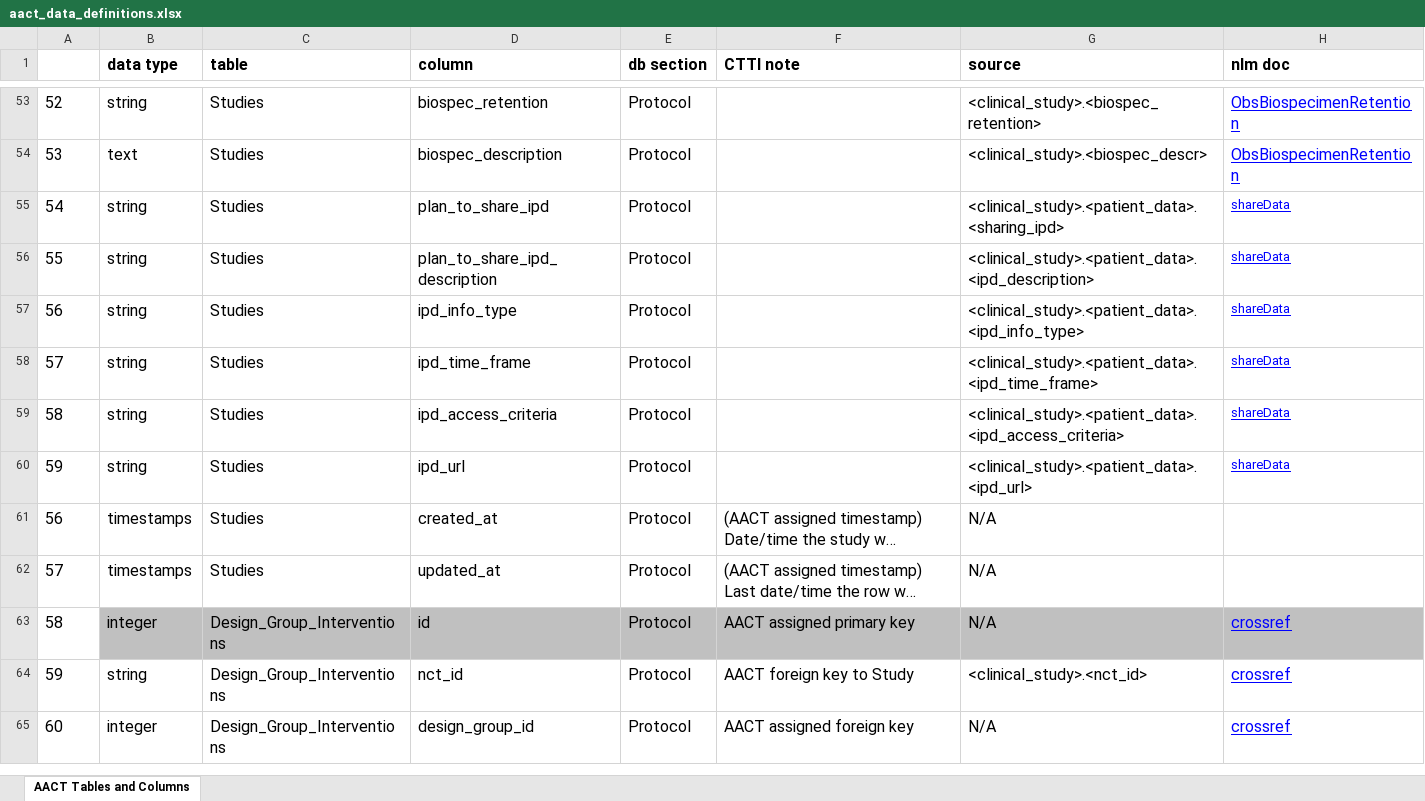
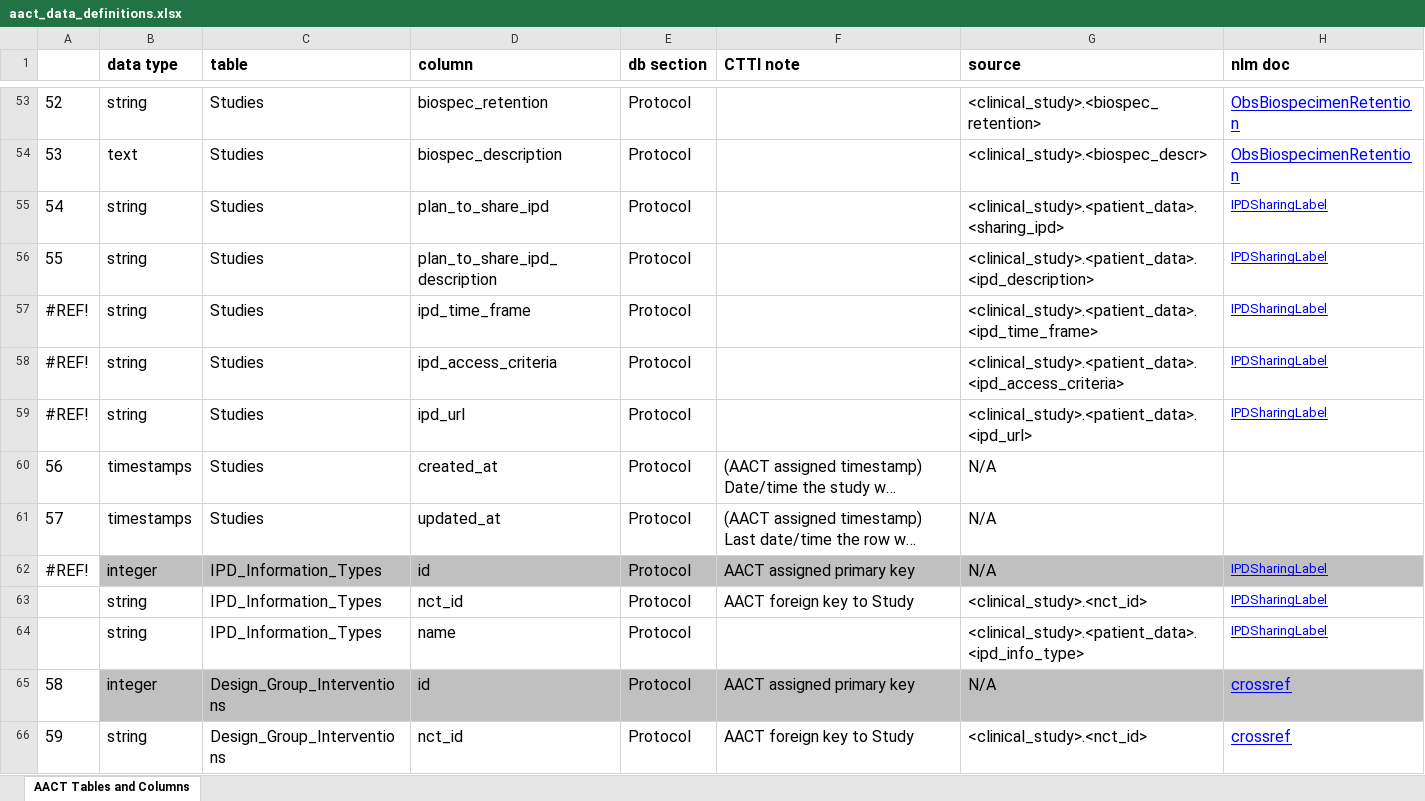
Before and after one commit to ctti-clinicaltrials/aact-admin, an Excel workbook: public/documentation/aact_data_definitions.xlsx, sheet AACT Tables and Columns, drawn as a sheet; only a part is shown, gaps mark what is left out; the shorter side is filled out with more unchanged rows; long unchanged cells end in …; values as stored, in another font and other column widths than the file's, no borders; charts and pictures not drawn; removed rows and columns are numbered as before the commit, all else as after; the diff names each change by its address in the sheet, - before the commit and + after, or states it on an @@ line.

Commit message:
Add IPD_Information_Types table to data definitions

```diff
--- a/public/documentation/aact_data_definitions.xlsx (sheet AACT Tables and Columns)
+++ b/public/documentation/aact_data_definitions.xlsx (sheet AACT Tables and Columns)
-H55:H56 (nlm doc): shareData
+H55:H56 (nlm doc): IPDSharingLabel
-row 57: 56 | string | Studies | ipd_info_type | Protocol |  | <clinical_study>.<patient_data>.<ipd_info_type> | shareData
@@ column A renumbered between rows 57 and 59 @@
-H57:H59 (nlm doc): shareData
+H57:H59 (nlm doc): IPDSharingLabel
+row 62: #REF! | integer | IPD_Information_Types | id | Protocol | AACT assigned primary key | N/A | IPDSharingLabel
+row 63:  | string | IPD_Information_Types | nct_id | Protocol | AACT foreign key to Study | <clinical_study>.<nct_id> | IPDSharingLabel
+row 64:  | string | IPD_Information_Types | name | Protocol |  | <clinical_study>.<patient_data>.<ipd_info_type> | IPDSharingLabel
```
Also changed, not shown: formulas that keep their value, charts or pictures.
